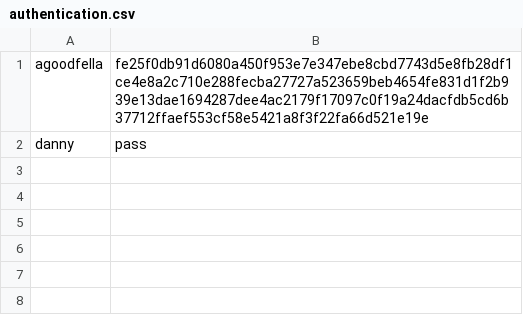
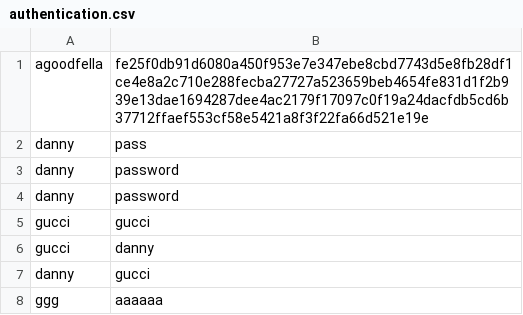
Before and after one commit to Cloud-Magik/Projects, a CSV file: authentication.csv, drawn as a sheet.

```diff
--- a/authentication.csv
+++ b/authentication.csv
@@ -2 +2,7 @@ agoodfella,fe25f0db91d6080a450f953e7e347ebe8cbd7743d5e8fb28df1ce4e8a2c710e288fec
 danny,pass
+danny,password
+danny,password
+gucci,gucci
+gucci,danny
+danny,gucci
+ggg,aaaaaa
```
Also changed, not shown: 3 other files.
